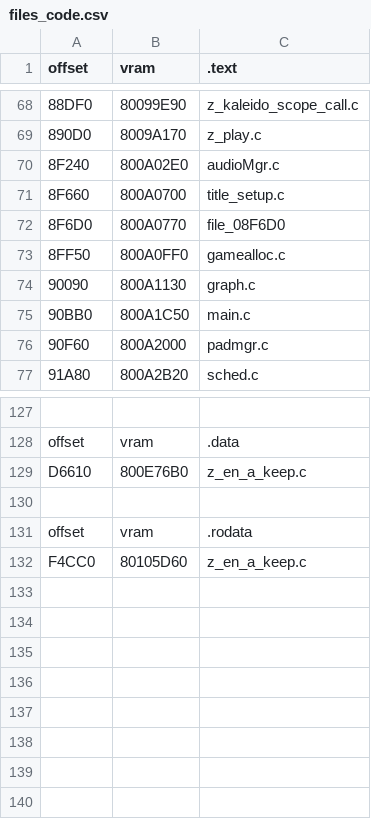
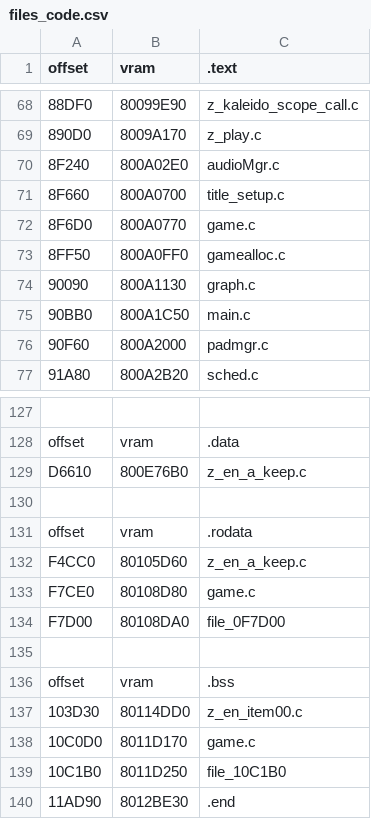
Before and after one commit to Decompollaborate/zelda64_compare, a CSV file: oot/ne0/tables/files_code.csv, drawn as a sheet; only a part is shown, gaps mark what is left out; the diff names each change by its address in the sheet, - before the commit and + after, or states it on an @@ line.

```diff
--- a/oot/ne0/tables/files_code.csv
+++ b/oot/ne0/tables/files_code.csv
-C72 (.text): file_08F6D0
+C72 (.text): game.c
+row 133: F7CE0 | 80108D80 | game.c
+row 134: F7D00 | 80108DA0 | file_0F7D00
+row 135: (empty)
+row 136: offset | vram | .bss
+row 137: 103D30 | 80114DD0 | z_en_item00.c
+row 138: 10C0D0 | 8011D170 | game.c
+row 139: 10C1B0 | 8011D250 | file_10C1B0
+row 140: 11AD90 | 8012BE30 | .end
```
Also changed, not shown: oot/ne0/tables/variables.csv, oot/tables/code.data.csv, 5 other files.
